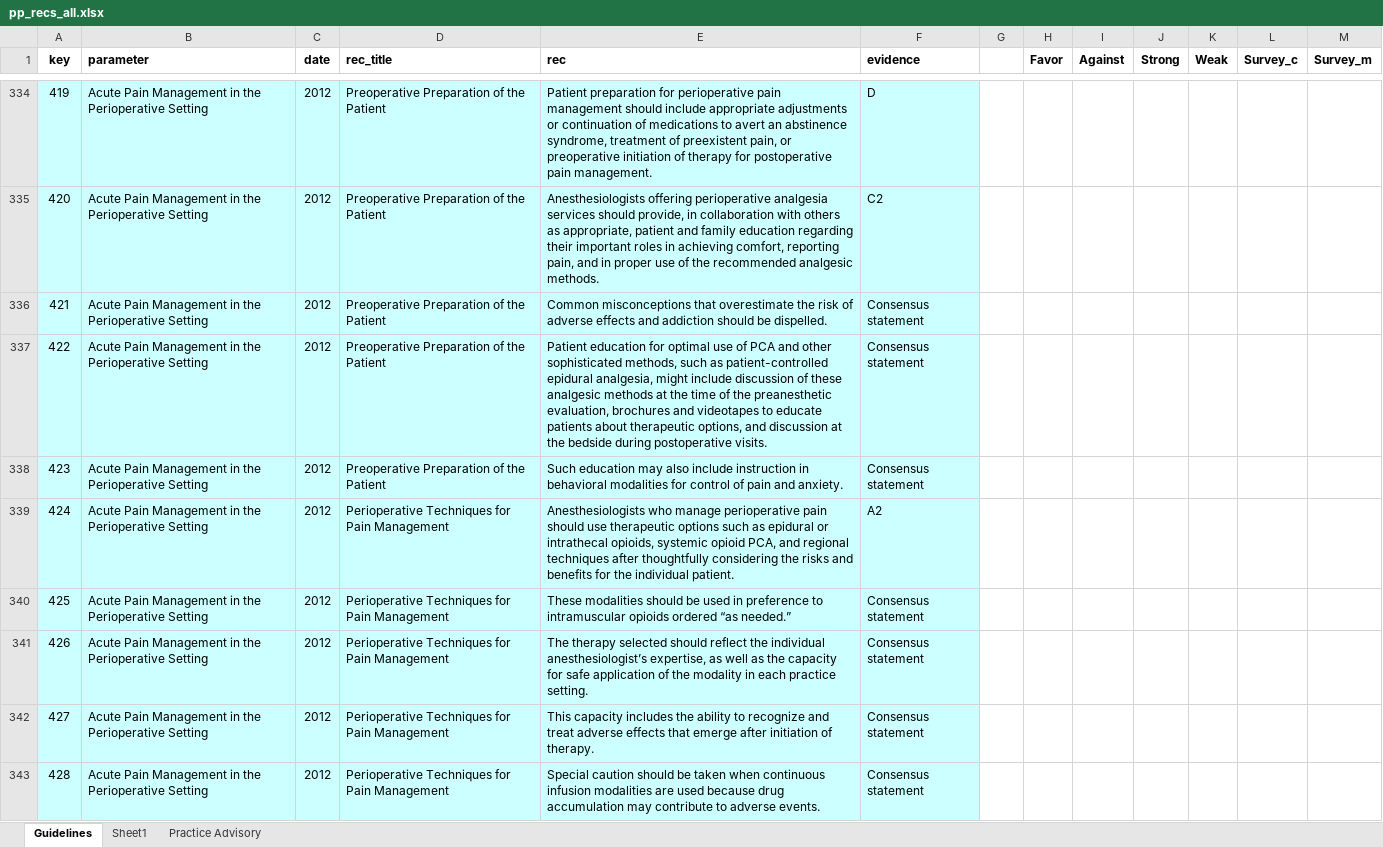
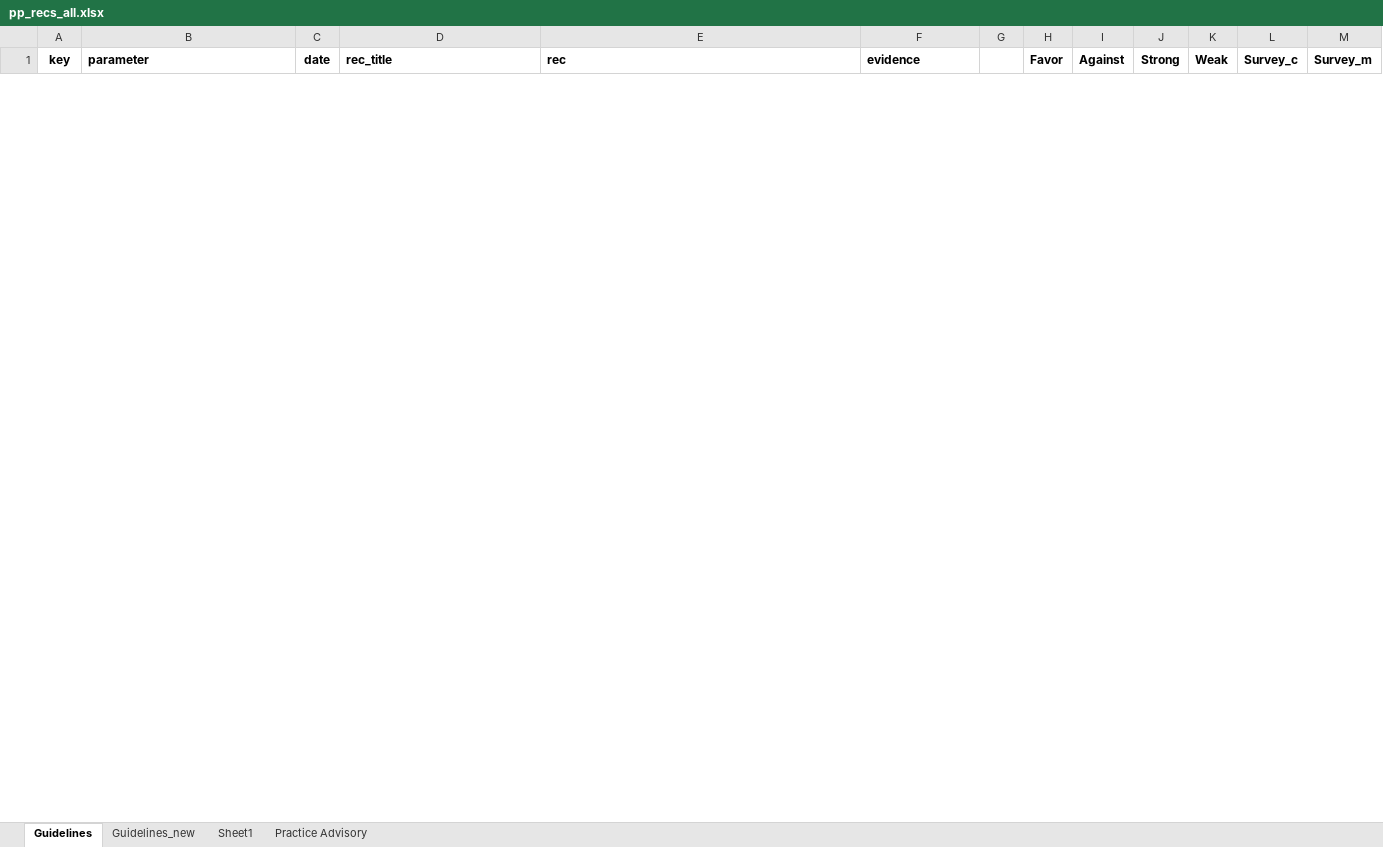
Before and after one commit to mdgrant/pp_recs, an Excel workbook: _data/pp_recs_all.xlsx, sheet Guidelines, drawn as a sheet; only a part is shown, gaps mark what is left out; values as stored, in another font and other column widths than the file's, no borders; removed rows and columns are numbered as before the commit, all else as after; the diff covers the shown part only; the diff names each change by its address in the sheet, - before the commit and + after, or states it on an @@ line.

```diff
--- a/_data/pp_recs_all.xlsx (sheet Guidelines)
+++ b/_data/pp_recs_all.xlsx (sheet Guidelines)
+sheet tab: Guidelines_new
@@ row 334 hidden: 419 | Acute Pain Management in the Perioperative Setting | 2012 | Preoperative Preparation of the Patient | Patient preparation for perioperative pain management should include appropriate adjustments or continuation of medications to avert an abstinence syndrome, treatment of preexistent pain, or preoperative initiation of therapy for postoperative pain management. | D @@
@@ row 335 hidden: 420 | Acute Pain Management in the Perioperative Setting | 2012 | Preoperative Preparation of the Patient | Anesthesiologists offering perioperative analgesia services should provide, in collaboration with others as appropriate, patient and family education regarding their important roles in achieving comfort, reporting pain, and in proper use of the recommended analgesic methods. | C2 @@
@@ row 336 hidden: 421 | Acute Pain Management in the Perioperative Setting | 2012 | Preoperative Preparation of the Patient | Common misconceptions that overestimate the risk of adverse effects and addiction should be dispelled. | Consensus statement @@
@@ row 337 hidden: 422 | Acute Pain Management in the Perioperative Setting | 2012 | Preoperative Preparation of the Patient | Patient education for optimal use of PCA and other sophisticated methods, such as patient-controlled epidural analgesia, might include discussion of these analgesic methods at the time of the preanesthetic evaluation, brochures and videotapes to educate patients about therapeutic options, and discussion at the bedside during postoperative visits. | Consensus statement @@
@@ row 338 hidden: 423 | Acute Pain Management in the Perioperative Setting | 2012 | Preoperative Preparation of the Patient | Such education may also include instruction in behavioral modalities for control of pain and anxiety. | Consensus statement @@
@@ row 339 hidden: 424 | Acute Pain Management in the Perioperative Setting | 2012 | Perioperative Techniques for Pain Management | Anesthesiologists who manage perioperative pain should use therapeutic options such as epidural or intrathecal opioids, systemic opioid PCA, and regional techniques after thoughtfully considering the risks and benefits for the individual patient. | A2 @@
@@ row 340 hidden: 425 | Acute Pain Management in the Perioperative Setting | 2012 | Perioperative Techniques for Pain Management | These modalities should be used in preference to intramuscular opioids ordered “as needed.” | Consensus statement @@
@@ row 341 hidden: 426 | Acute Pain Management in the Perioperative Setting | 2012 | Perioperative Techniques for Pain Management | The therapy selected should reflect the individual anesthesiologist’s expertise, as well as the capacity for safe application of the modality in each practice setting. | Consensus statement @@
@@ row 342 hidden: 427 | Acute Pain Management in the Perioperative Setting | 2012 | Perioperative Techniques for Pain Management | This capacity includes the ability to recognize and treat adverse effects that emerge after initiation of therapy. | Consensus statement @@
@@ row 343 hidden: 428 | Acute Pain Management in the Perioperative Setting | 2012 | Perioperative Techniques for Pain Management | Special caution should be taken when continuous infusion modalities are used because drug accumulation may contribute to adverse events. | Consensus statement @@
```
Also changed, not shown: 72 hidden or unhidden rows elsewhere in this sheet, 36 other files.
